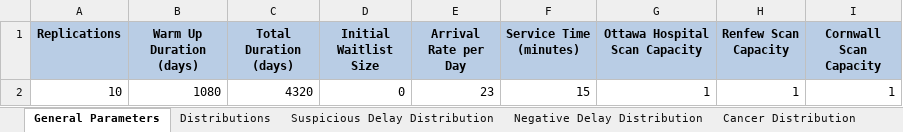
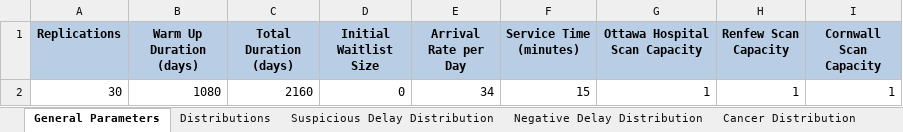
Before and after one commit to Konstantin-Volodin/Nadia-Simulation-Python-Uottawa, an Excel workbook: input/input_parameters.xlsx, sheet General Parameters, drawn as a sheet; values as stored, in another font and other column widths than the file's, no borders; the diff names each change by its address in the sheet, - before the commit and + after, or states it on an @@ line.

```diff
--- a/input/input_parameters.xlsx (sheet General Parameters)
+++ b/input/input_parameters.xlsx (sheet General Parameters)
-A2 (Replications): 10
+A2 (Replications): 30
-C2 (Total Duration (days)): 4320
+C2 (Total Duration (days)): 2160
-E2 (Arrival Rate per Day): 23
+E2 (Arrival Rate per Day): 34
```
Also changed, not shown: sheet Distributions, sheet Suspicious Delay Distribution, sheet Negative Delay Distribution, charts or pictures, 52 other files.
